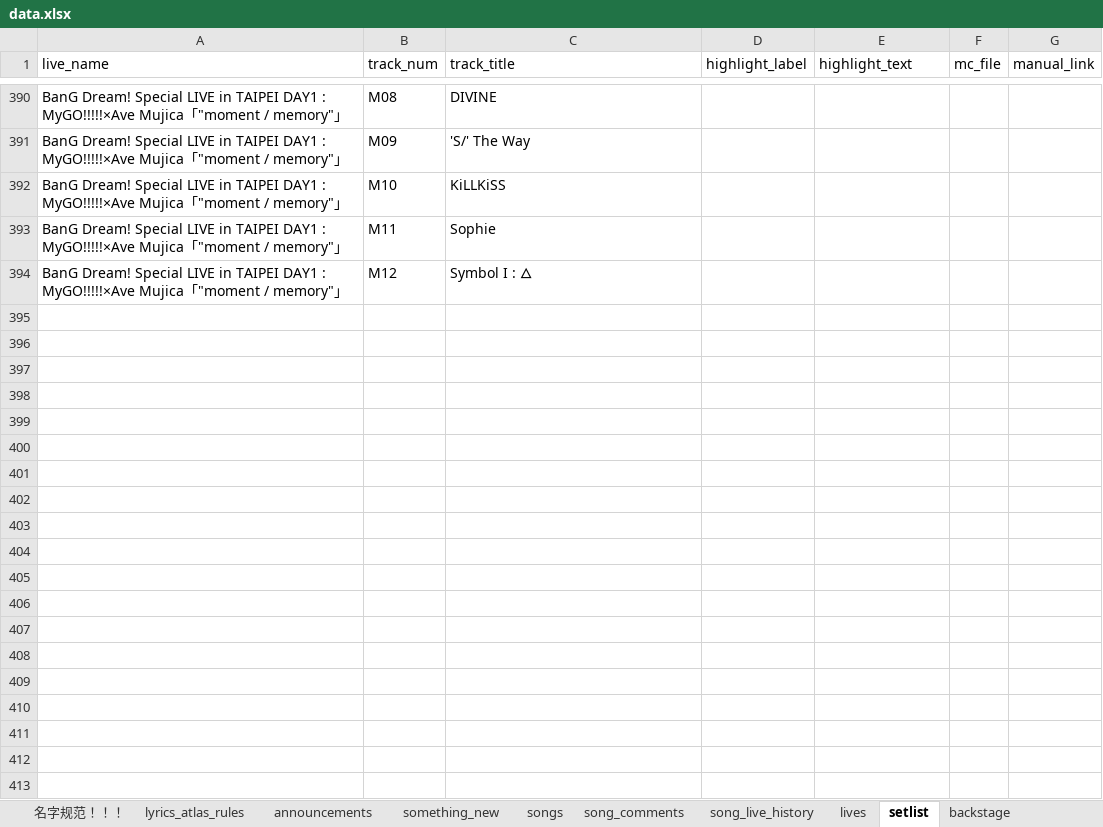
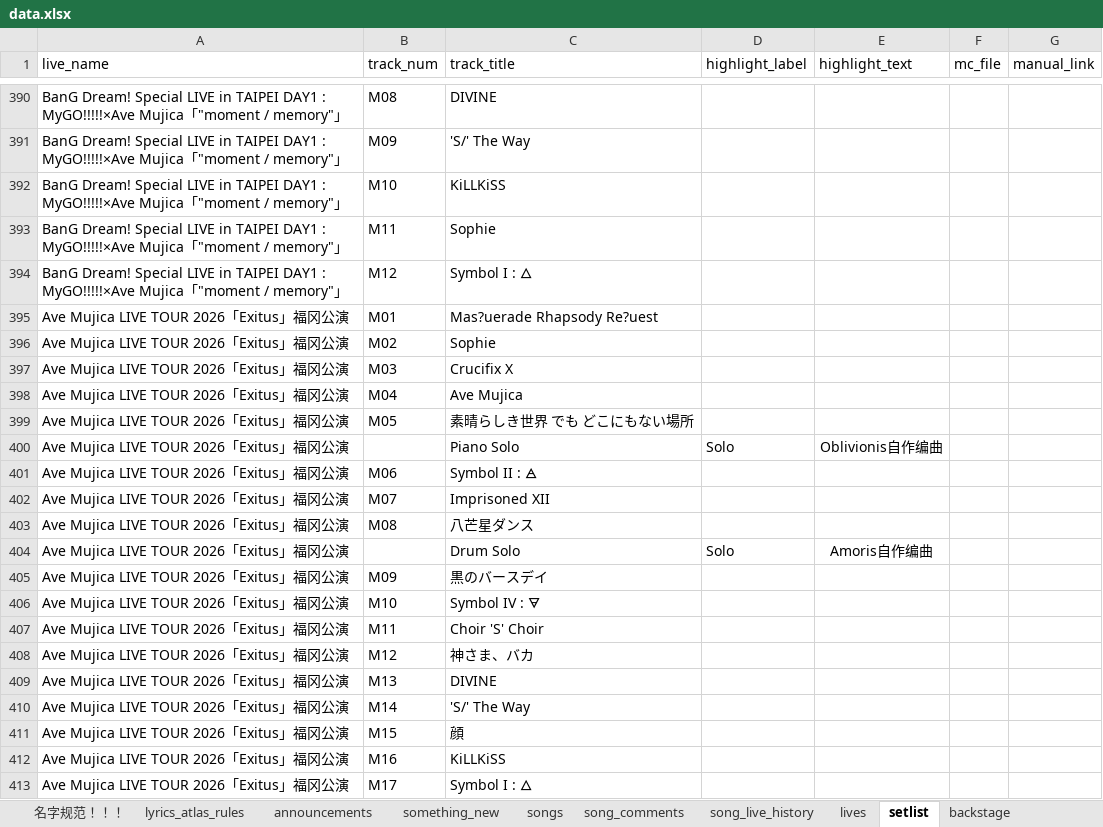
Before and after one commit to yuminle159/MujicaTimeLineWeb, an Excel workbook: _data/data.xlsx, sheet setlist, drawn as a sheet; only a part is shown, gaps mark what is left out; values as stored, in another font and other column widths than the file's, no borders; the diff covers the shown part only; the diff names each change by its address in the sheet, - before the commit and + after, or states it on an @@ line.

```diff
--- a/_data/data.xlsx (sheet setlist)
+++ b/_data/data.xlsx (sheet setlist)
+row 395: Ave Mujica LIVE TOUR 2026「Exitus」福冈公演 | M01 | Mas?uerade Rhapsody Re?uest
+row 396: Ave Mujica LIVE TOUR 2026「Exitus」福冈公演 | M02 | Sophie
+row 397: Ave Mujica LIVE TOUR 2026「Exitus」福冈公演 | M03 | Crucifix X
+row 398: Ave Mujica LIVE TOUR 2026「Exitus」福冈公演 | M04 | Ave Mujica
+row 399: Ave Mujica LIVE TOUR 2026「Exitus」福冈公演 | M05 | 素晴らしき世界 でも どこにもない場所
+row 400: Ave Mujica LIVE TOUR 2026「Exitus」福冈公演 |  | Piano Solo | Solo | Oblivionis自作编曲
+row 401: Ave Mujica LIVE TOUR 2026「Exitus」福冈公演 | M06 | Symbol II : 🜁
+row 402: Ave Mujica LIVE TOUR 2026「Exitus」福冈公演 | M07 | Imprisoned XII
+row 403: Ave Mujica LIVE TOUR 2026「Exitus」福冈公演 | M08 | 八芒星ダンス
+row 404: Ave Mujica LIVE TOUR 2026「Exitus」福冈公演 |  | Drum Solo | Solo | Amoris自作编曲
+row 405: Ave Mujica LIVE TOUR 2026「Exitus」福冈公演 | M09 | 黒のバースデイ
+row 406: Ave Mujica LIVE TOUR 2026「Exitus」福冈公演 | M10 | Symbol IV : 🜃
+row 407: Ave Mujica LIVE TOUR 2026「Exitus」福冈公演 | M11 | Choir 'S' Choir
+row 408: Ave Mujica LIVE TOUR 2026「Exitus」福冈公演 | M12 | 神さま、バカ
+row 409: Ave Mujica LIVE TOUR 2026「Exitus」福冈公演 | M13 | DIVINE
+row 410: Ave Mujica LIVE TOUR 2026「Exitus」福冈公演 | M14 | 'S/' The Way
+row 411: Ave Mujica LIVE TOUR 2026「Exitus」福冈公演 | M15 | 顔
+row 412: Ave Mujica LIVE TOUR 2026「Exitus」福冈公演 | M16 | KiLLKiSS
+row 413: Ave Mujica LIVE TOUR 2026「Exitus」福冈公演 | M17 | Symbol I : 🜂
```
Also changed, not shown: 141 added rows and 4 edited cells elsewhere in this sheet, sheet gallery_images, sheet lyrics_atlas_rules, sheet songs, sheet announcements, sheet discography_releases, hidden cells, 21 other files.
